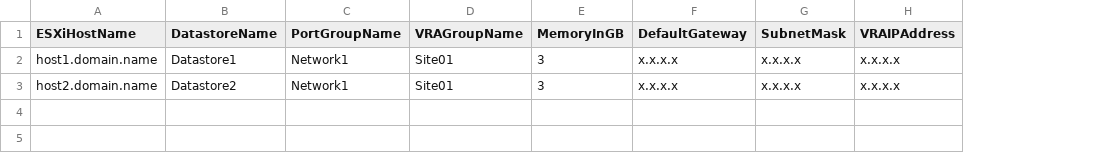
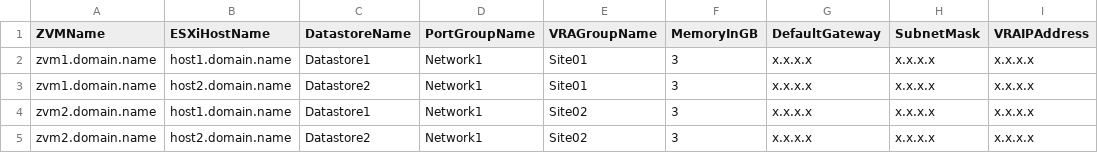
Before and after one commit to ZertoPublic/Zerto-Site-Deployment, a CSV file: API-Examples/BulkVRADeployment/BulkVRADeployment.csv, drawn as a sheet; the diff names each change by its address in the sheet, - before the commit and + after, or states it on an @@ line.

Commit message:
Updated CSV file to include ZVM field

```diff
--- a/API-Examples/BulkVRADeployment/BulkVRADeployment.csv
+++ b/API-Examples/BulkVRADeployment/BulkVRADeployment.csv
+column A (ZVMName), rows 2-3: zvm1.domain.name | zvm1.domain.name
+row 4: zvm2.domain.name | host1.domain.name | Datastore1 | Network1 | Site02 | 3 | x.x.x.x | x.x.x.x | x.x.x.x
+row 5: zvm2.domain.name | host2.domain.name | Datastore2 | Network1 | Site02 | 3 | x.x.x.x | x.x.x.x | x.x.x.x
```
